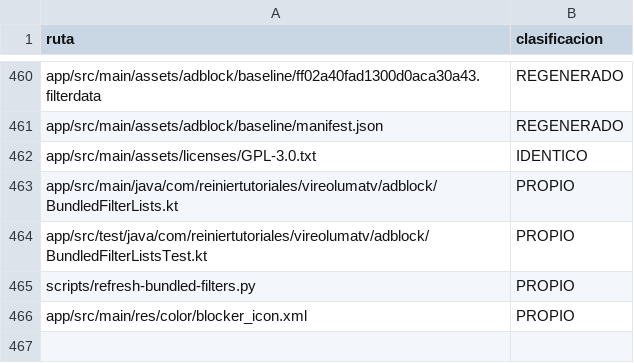
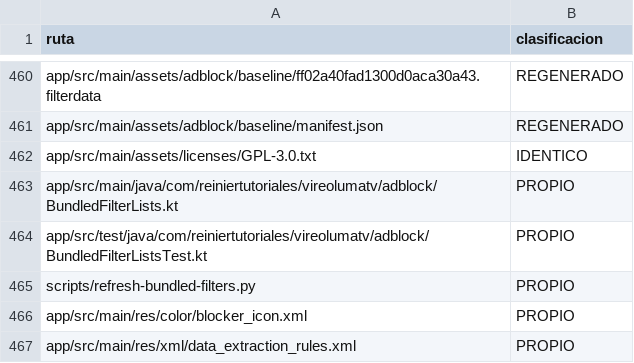
Before and after one commit to ReinierTutoriales/VireoLumaTV-browser, a TSV file: docs/audit/SOURCE_INVENTORY.tsv, drawn as a sheet; only a part is shown, gaps mark what is left out.

Commit message:
Classify new privacy extraction rules in source inventory

```diff
--- a/docs/audit/SOURCE_INVENTORY.tsv
+++ b/docs/audit/SOURCE_INVENTORY.tsv
@@ -466 +466,2 @@ scripts/refresh-bundled-filters.py	PROPIO
 app/src/main/res/color/blocker_icon.xml	PROPIO
+app/src/main/res/xml/data_extraction_rules.xml	PROPIO
```
